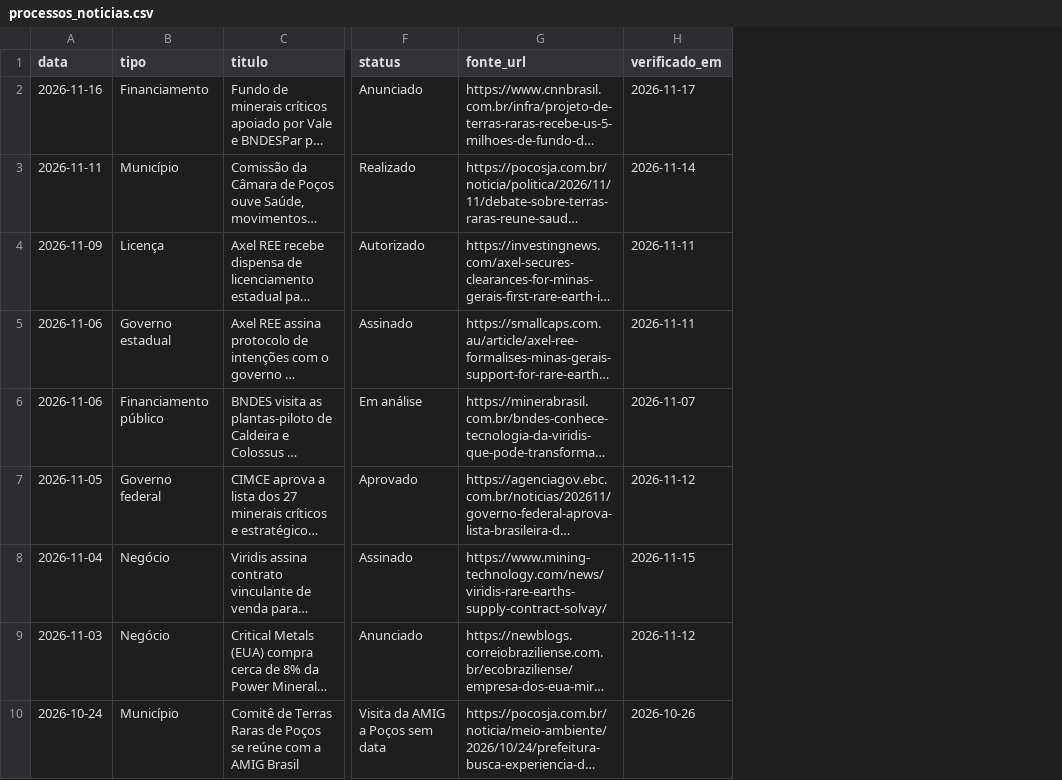
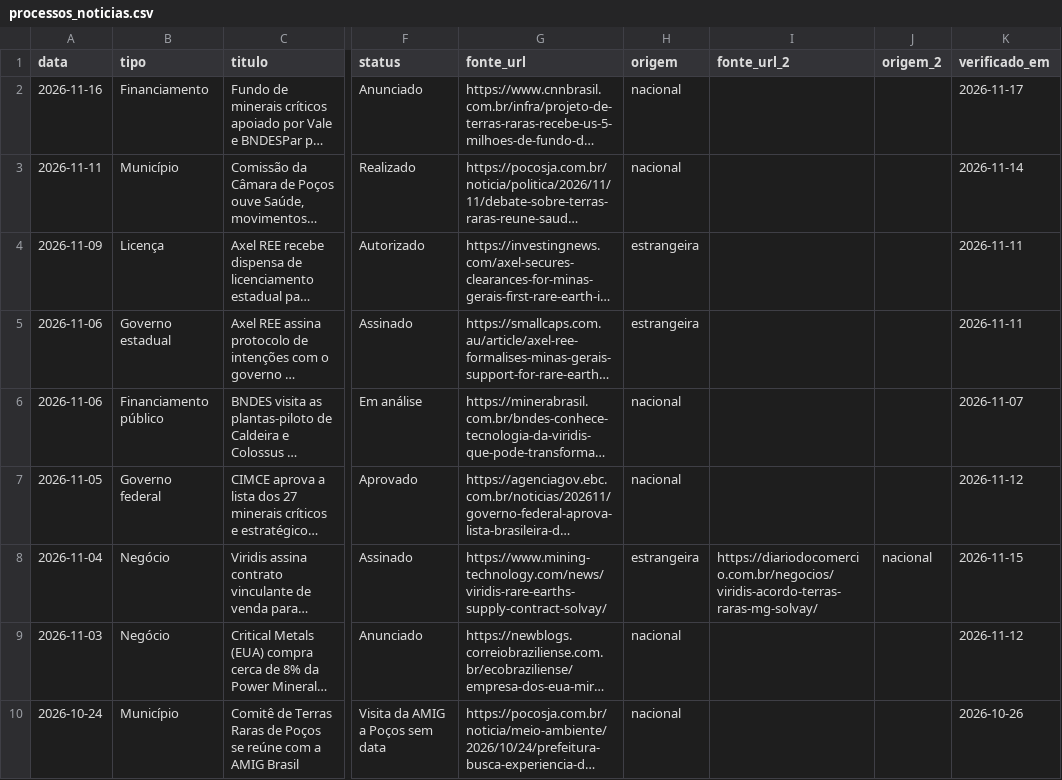
Before and after one commit to amarigo/segredos-abertos, a CSV file: terras-raras/dados/processos_noticias.csv, drawn as a sheet; only a part is shown, gaps mark what is left out; long unchanged cells end in …; the diff names each change by its address in the sheet, - before the commit and + after, or states it on an @@ line.

```diff
--- a/terras-raras/dados/processos_noticias.csv
+++ b/terras-raras/dados/processos_noticias.csv
+column H (origem), rows 2-10: nacional | nacional | estrangeira | estrangeira | nacional | nacional | estrangeira | nacional | nacional
+column I (fonte_url_2), row 8: https://diariodocomercio.com.br/negocios/viridis-acordo-terras-raras-mg-solvay/
+column J (origem_2), row 8: nacional
```
Also changed, not shown: terras-raras/dados/numeros.csv, 7 other files.
